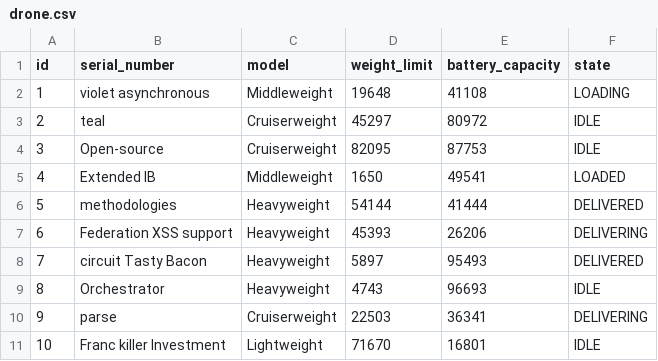
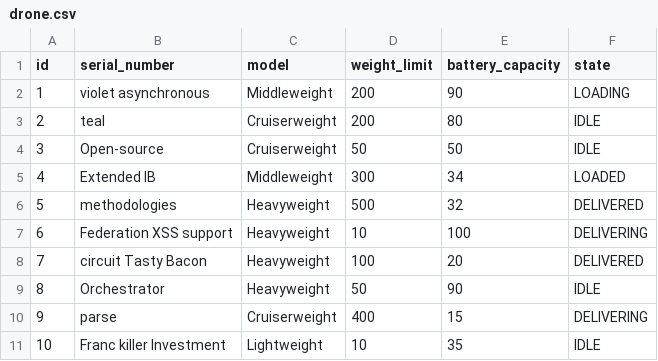
Before and after one commit to yohandinusha/drone_app, a CSV file: src/main/resources/config/liquibase/fake-data/drone.csv, drawn as a sheet.

Commit message:
Update domaiin obj and init data

```diff
--- a/src/main/resources/config/liquibase/fake-data/drone.csv
+++ b/src/main/resources/config/liquibase/fake-data/drone.csv
@@ -1,11 +1,11 @@
 id;serial_number;model;weight_limit;battery_capacity;state
-1;violet asynchronous;Middleweight;19648;41108;LOADING
-2;teal;Cruiserweight;45297;80972;IDLE
-3;Open-source;Cruiserweight;82095;87753;IDLE
-4;Extended IB;Middleweight;1650;49541;LOADED
-5;methodologies;Heavyweight;54144;41444;DELIVERED
-6;Federation XSS support;Heavyweight;45393;26206;DELIVERING
-7;circuit Tasty Bacon;Heavyweight;5897;95493;DELIVERED
-8;Orchestrator;Heavyweight;4743;96693;IDLE
-9;parse;Cruiserweight;22503;36341;DELIVERING
-10;Franc killer Investment;Lightweight;71670;16801;IDLE
+1;violet asynchronous;Middleweight;200;90;LOADING
+2;teal;Cruiserweight;200;80;IDLE
+3;Open-source;Cruiserweight;50;50;IDLE
+4;Extended IB;Middleweight;300;34;LOADED
+5;methodologies;Heavyweight;500;32;DELIVERED
+6;Federation XSS support;Heavyweight;10;100;DELIVERING
+7;circuit Tasty Bacon;Heavyweight;100;20;DELIVERED
+8;Orchestrator;Heavyweight;50;90;IDLE
+9;parse;Cruiserweight;400;15;DELIVERING
+10;Franc killer Investment;Lightweight;10;35;IDLE
```
Also changed, not shown: 9 other files.
